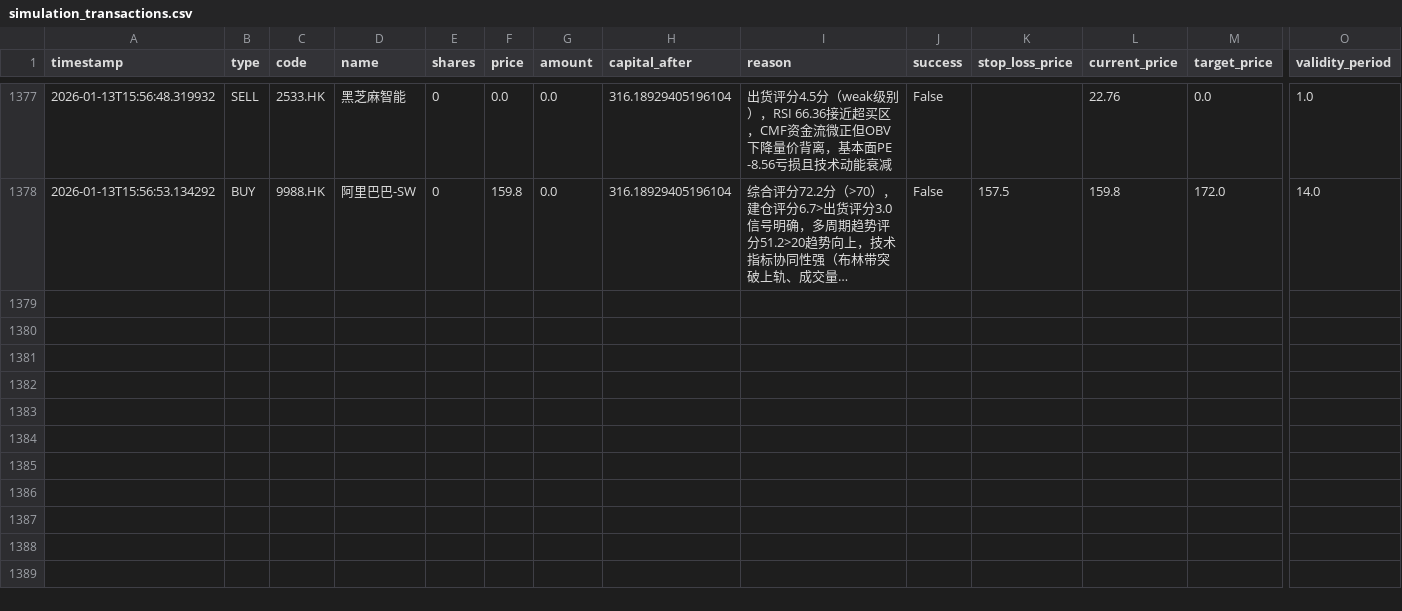
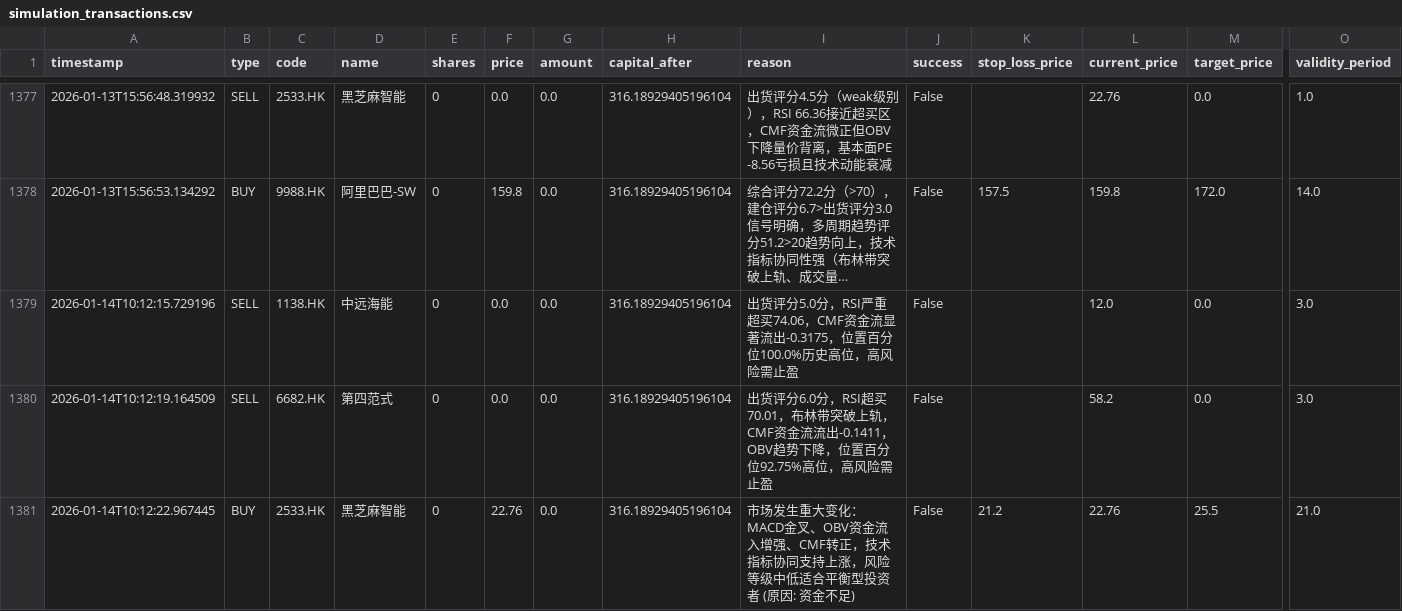
Before and after one commit to wonglaitung/fortune, a CSV file: data/simulation_transactions.csv, drawn as a sheet; only a part is shown, gaps mark what is left out; long unchanged cells end in …; rows hold the shown columns only; the diff names each change by its address in the sheet, - before the commit and + after, or states it on an @@ line.

Commit message:
Update data files on 2026-01-14 10:25:58

```diff
--- a/data/simulation_transactions.csv
+++ b/data/simulation_transactions.csv
+row 1379: 2026-01-14T10:12:15.729196 | SELL | 1138.HK | 中远海能 | 0 | 0.0 | 0.0 | 316.18929405196104 | 出货评分5.0分，RSI严重超买74.06，CMF资金流显著流出-0.3175，位置百分位100.0%历史高位，高风险需止盈 | False |  | 12.0 | 0.0 | 3.0
+row 1380: 2026-01-14T10:12:19.164509 | SELL | 6682.HK | 第四范式 | 0 | 0.0 | 0.0 | 316.18929405196104 | 出货评分6.0分，RSI超买70.01，布林带突破上轨，CMF资金流流出-0.1411，OBV趋势下降，位置百分位92.75%高位，高风险需止盈 | False |  | 58.2 | 0.0 | 3.0
+row 1381: 2026-01-14T10:12:22.967445 | BUY | 2533.HK | 黑芝麻智能 | 0 | 22.76 | 0.0 | 316.18929405196104 | 市场发生重大变化：MACD金叉、OBV资金流入增强、CMF转正，技术指标协同支持上涨，风险等级中低适合平衡型投资者 (原因: 资金不足) | False | 21.2 | 22.76 | 25.5 | 21.0
```
Also changed, not shown: 3 other files.
